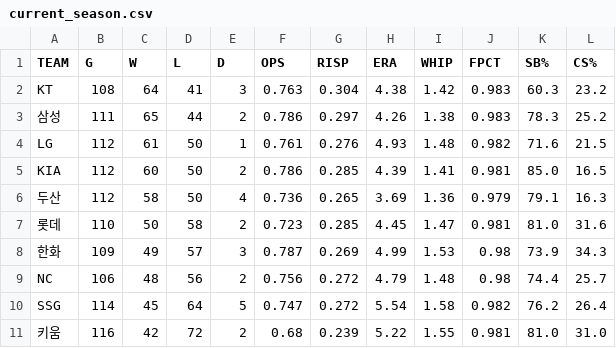
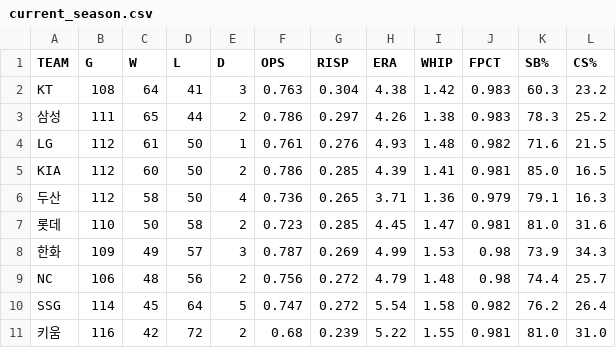
Before and after one commit to Teosoft7/pennant-watch, a CSV file: data/current_season.csv, drawn as a sheet.

```diff
--- a/data/current_season.csv
+++ b/data/current_season.csv
@@ -5,3 +5,3 @@ LG,112,61,50,1,0.761,0.276,4.93,1.48,0.982,71.6,21.5
 KIA,112,60,50,2,0.786,0.285,4.39,1.41,0.981,85.0,16.5
-두산,112,58,50,4,0.736,0.265,3.69,1.36,0.979,79.1,16.3
+두산,112,58,50,4,0.736,0.265,3.71,1.36,0.979,79.1,16.3
 롯데,110,50,58,2,0.723,0.285,4.45,1.47,0.981,81.0,31.6
```
Also changed, not shown: data/standings_history.csv, 1 other file.
